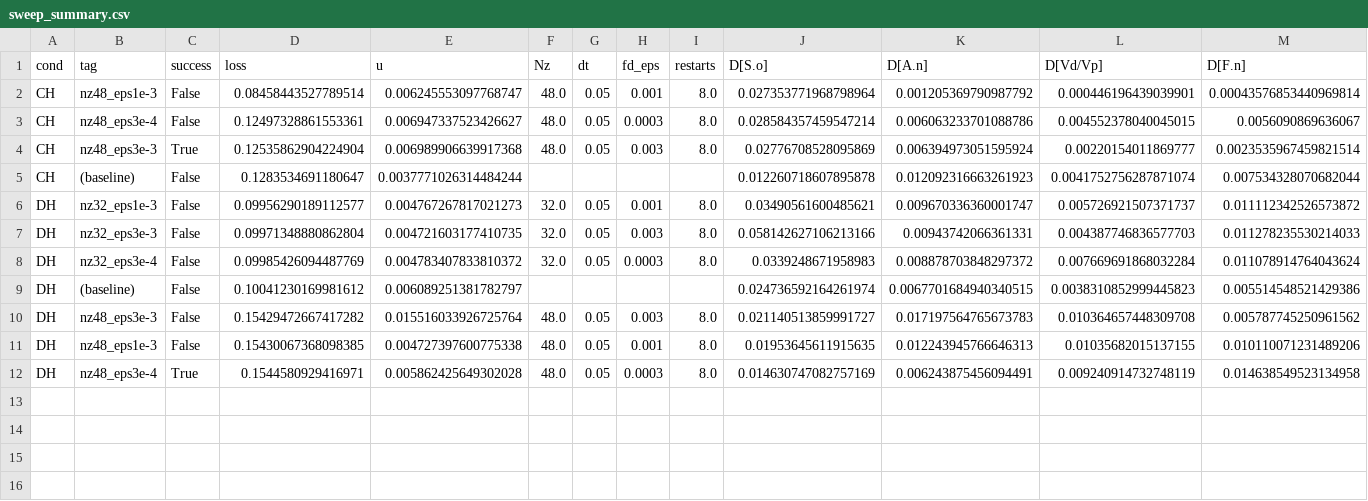
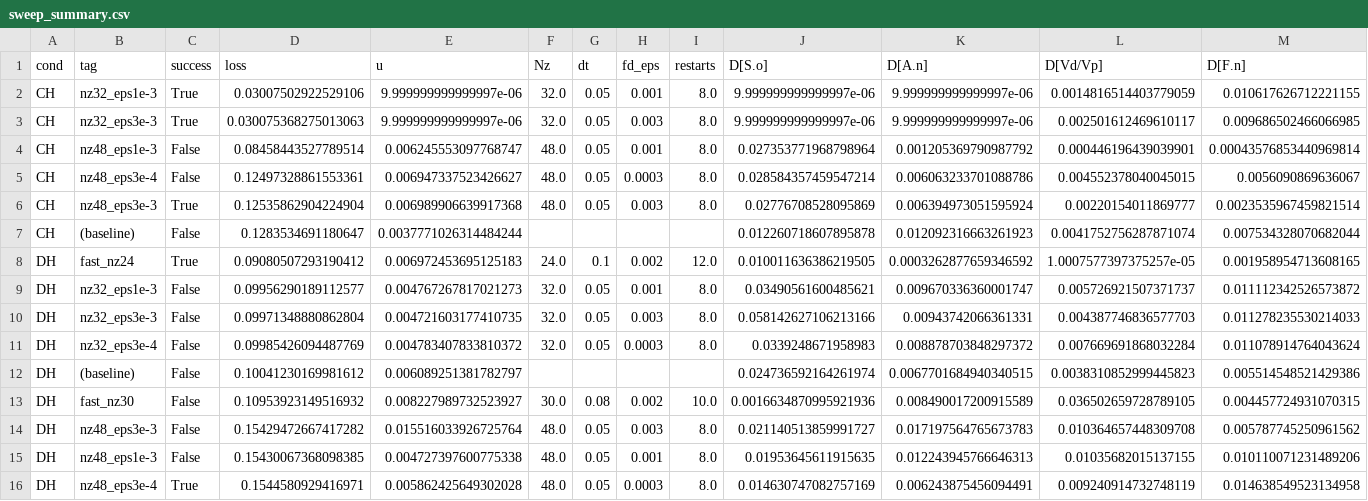
Before and after one commit to keisuke58/nife_intern, a CSV file: results/diffusion_fit/sweep_summary.csv, drawn as a sheet; only a part is shown; rows hold the shown columns only; the diff names each change by its address in the sheet, - before the commit and + after, or states it on an @@ line.

Commit message:
data: refresh diffusion sweep_summary (converged CH/DH fits landed)

```diff
--- a/results/diffusion_fit/sweep_summary.csv
+++ b/results/diffusion_fit/sweep_summary.csv
+row 2: CH | nz32_eps1e-3 | True | 0.03007502922529106 | 9.999999999999997e-06 | 32.0 | 0.05 | 0.001 | 8.0 | 9.999999999999997e-06 | 9.999999999999997e-06 | 0.0014816514403779059 | 0.010617626712221155
+row 3: CH | nz32_eps3e-3 | True | 0.030075368275013063 | 9.999999999999997e-06 | 32.0 | 0.05 | 0.003 | 8.0 | 9.999999999999997e-06 | 9.999999999999997e-06 | 0.002501612469610117 | 0.009686502466066985
+row 8: DH | fast_nz24 | True | 0.09080507293190412 | 0.006972453695125183 | 24.0 | 0.1 | 0.002 | 12.0 | 0.010011636386219505 | 0.0003262877659346592 | 1.0007577397375257e-05 | 0.001958954713608165
+row 13: DH | fast_nz30 | False | 0.10953923149516932 | 0.008227989732523927 | 30.0 | 0.08 | 0.002 | 10.0 | 0.0016634870995921936 | 0.008490017200915589 | 0.036502659728789105 | 0.004457724931070315
```
